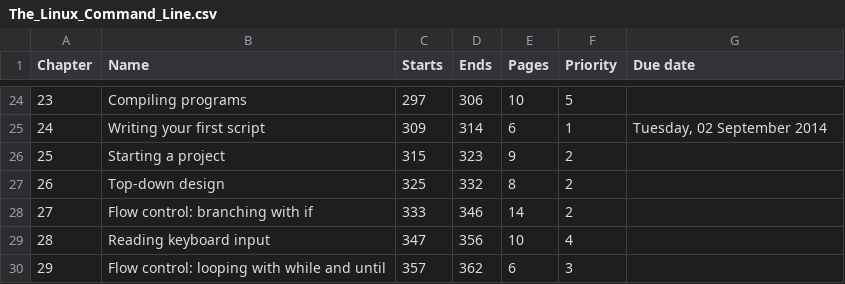
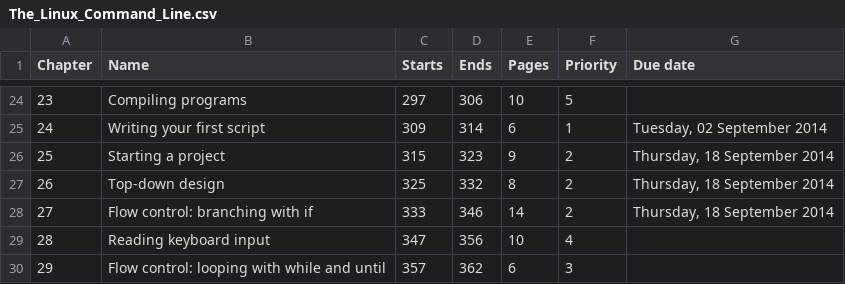
Before and after one commit to 2014-Fall-UIUC-LING402/syllabus, a CSV file: The_Linux_Command_Line.csv, drawn as a sheet; only a part is shown, gaps mark what is left out.

Commit message:
Added 2014-09-16.rst

```diff
--- a/The_Linux_Command_Line.csv
+++ b/The_Linux_Command_Line.csv
@@ -25,5 +25,5 @@
 24,"Writing your first script",309,314,6,1,"Tuesday, 02 September 2014"
-25,"Starting a project",315,323,9,2,
-26,"Top-down design",325,332,8,2,
-27,"Flow control: branching with if",333,346,14,2,
+25,"Starting a project",315,323,9,2,"Thursday, 18 September 2014"
+26,"Top-down design",325,332,8,2,"Thursday, 18 September 2014"
+27,"Flow control: branching with if",333,346,14,2,"Thursday, 18 September 2014"
 28,"Reading keyboard input",347,356,10,4,
```
